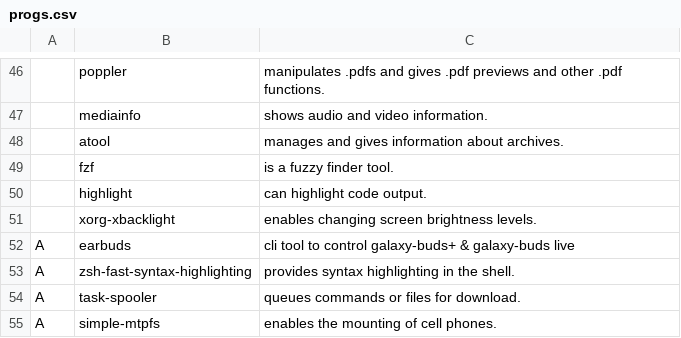
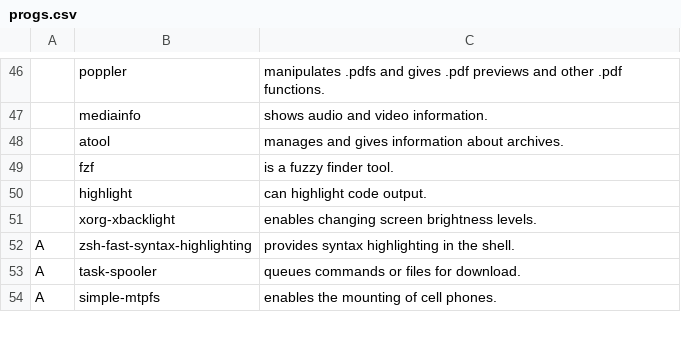
Before and after one commit to KeithButler-WIT/LARBS, a CSV file: progs.csv, drawn as a sheet; only a part is shown, gaps mark what is left out; the diff names each change by its address in the sheet, - before the commit and + after, or states it on an @@ line.

Commit message:
Update progs.csv

```diff
--- a/progs.csv
+++ b/progs.csv
-row 52: A | earbuds | cli tool to control galaxy-buds+ & galaxy-buds live
```
